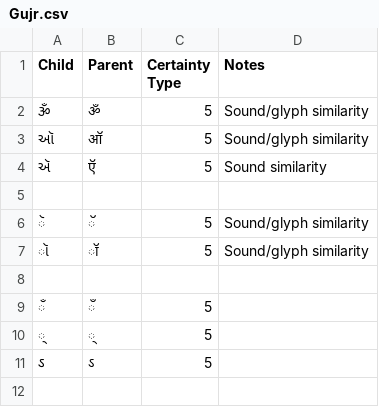
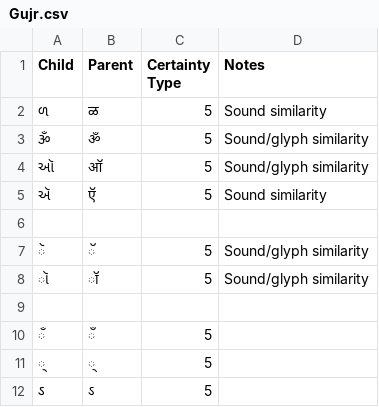
Before and after one commit to DPenner1/WritingSystemHistory, a CSV file: tools/database/resource/derivations/Gujr.csv, drawn as a sheet.

```diff
--- a/tools/database/resource/derivations/Gujr.csv
+++ b/tools/database/resource/derivations/Gujr.csv
@@ -1,2 +1,3 @@
 Child,Parent,Certainty Type,Notes
+ળ,ळ,5,Sound similarity
 ૐ,ॐ,5,Sound/glyph similarity
```
Also changed, not shown: tools/database/resource/derivations/Lana.csv, 4 other files.
